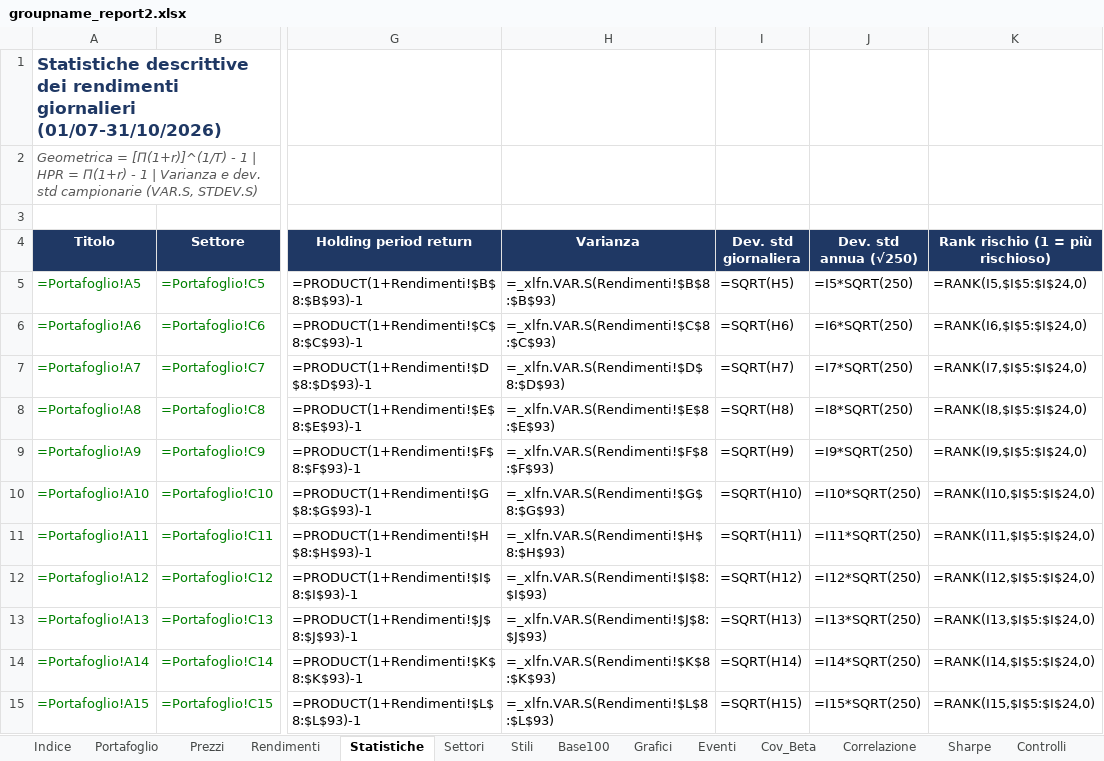
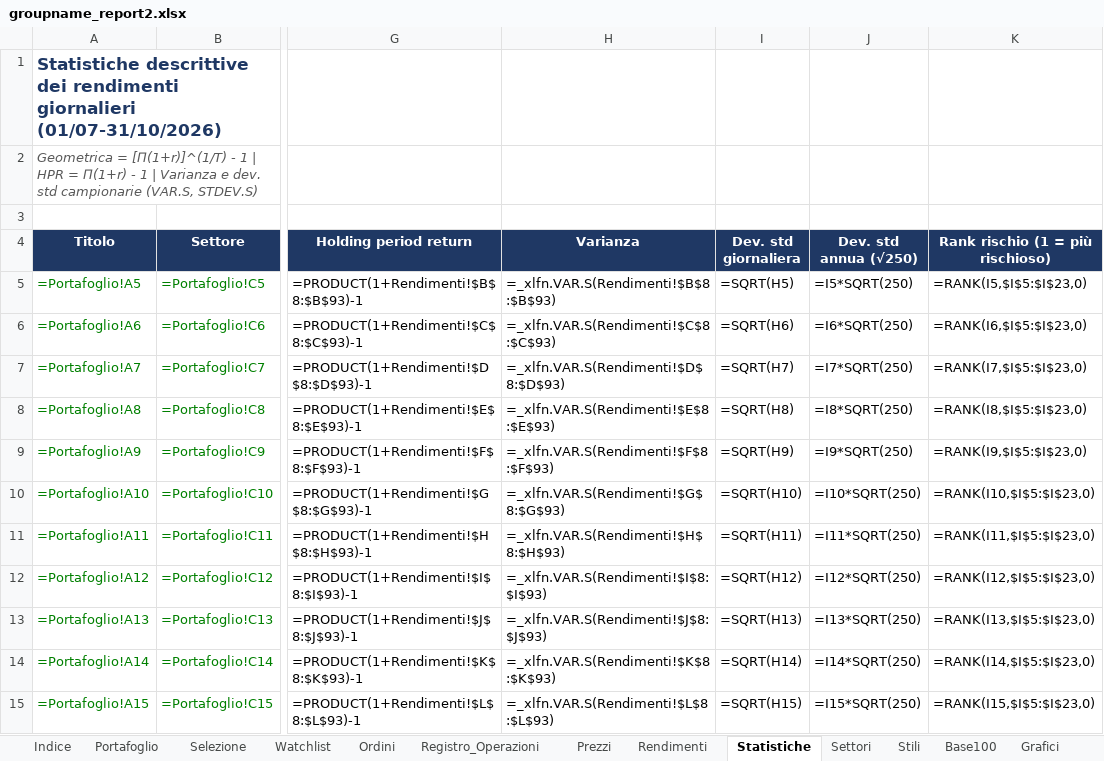
Before and after one commit to cristianozonta220405-afk/Uni, an Excel workbook: SMG/out/groupname_report2.xlsx, sheet Statistiche, drawn as a sheet; only a part is shown, gaps mark what is left out; values as stored, in another font and other column widths than the file's, no borders; formulas without a stored value are shown as written; charts and pictures and conditional formats not drawn; the diff covers the shown part only; the diff names each change by its address in the sheet, - before the commit and + after, or states it on an @@ line.

```diff
--- a/SMG/out/groupname_report2.xlsx (sheet Statistiche)
+++ b/SMG/out/groupname_report2.xlsx (sheet Statistiche)
+sheet tab: Selezione
+sheet tab: Watchlist
+sheet tab: Ordini
+sheet tab: Registro_Operazioni
-K5 (Rank rischio (1 = più rischioso)): =RANK(I5,$I$5:$I$24,0)
+K5 (Rank rischio (1 = più rischioso)): =RANK(I5,$I$5:$I$23,0)
-K6 (Rank rischio (1 = più rischioso)): =RANK(I6,$I$5:$I$24,0)
+K6 (Rank rischio (1 = più rischioso)): =RANK(I6,$I$5:$I$23,0)
-K7 (Rank rischio (1 = più rischioso)): =RANK(I7,$I$5:$I$24,0)
+K7 (Rank rischio (1 = più rischioso)): =RANK(I7,$I$5:$I$23,0)
-K8 (Rank rischio (1 = più rischioso)): =RANK(I8,$I$5:$I$24,0)
+K8 (Rank rischio (1 = più rischioso)): =RANK(I8,$I$5:$I$23,0)
-K9 (Rank rischio (1 = più rischioso)): =RANK(I9,$I$5:$I$24,0)
+K9 (Rank rischio (1 = più rischioso)): =RANK(I9,$I$5:$I$23,0)
-K10 (Rank rischio (1 = più rischioso)): =RANK(I10,$I$5:$I$24,0)
+K10 (Rank rischio (1 = più rischioso)): =RANK(I10,$I$5:$I$23,0)
-K11 (Rank rischio (1 = più rischioso)): =RANK(I11,$I$5:$I$24,0)
+K11 (Rank rischio (1 = più rischioso)): =RANK(I11,$I$5:$I$23,0)
-K12 (Rank rischio (1 = più rischioso)): =RANK(I12,$I$5:$I$24,0)
+K12 (Rank rischio (1 = più rischioso)): =RANK(I12,$I$5:$I$23,0)
-K13 (Rank rischio (1 = più rischioso)): =RANK(I13,$I$5:$I$24,0)
+K13 (Rank rischio (1 = più rischioso)): =RANK(I13,$I$5:$I$23,0)
-K14 (Rank rischio (1 = più rischioso)): =RANK(I14,$I$5:$I$24,0)
+K14 (Rank rischio (1 = più rischioso)): =RANK(I14,$I$5:$I$23,0)
-K15 (Rank rischio (1 = più rischioso)): =RANK(I15,$I$5:$I$24,0)
+K15 (Rank rischio (1 = più rischioso)): =RANK(I15,$I$5:$I$23,0)
```
Also changed, not shown: 1 removed row and 26 edited cells elsewhere in this sheet, sheet Base100, sheet Prezzi, sheet Settori, sheet Stili, sheet Portafoglio, sheet Cov_Beta, 6 more sheets, charts or pictures, 11 other files.
